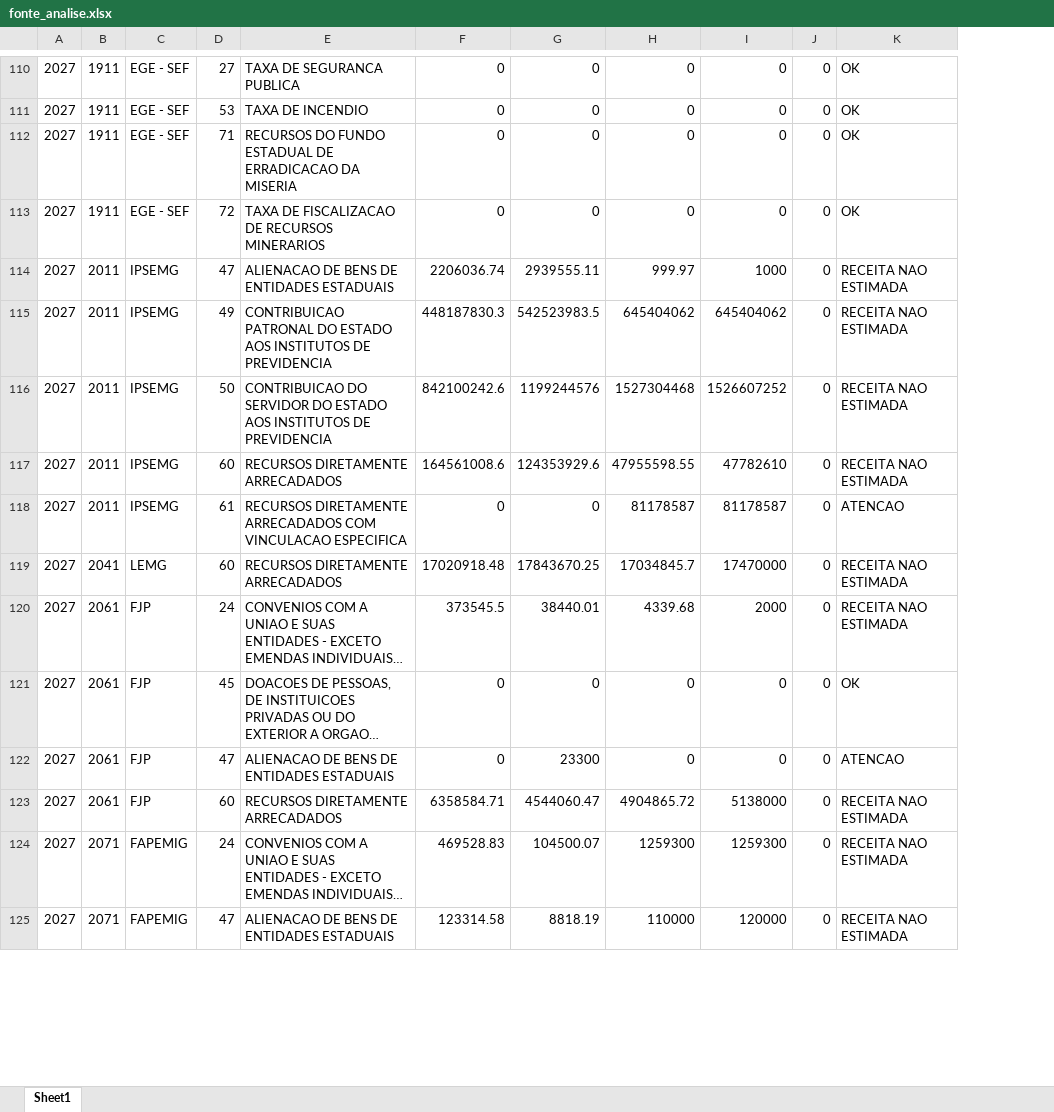
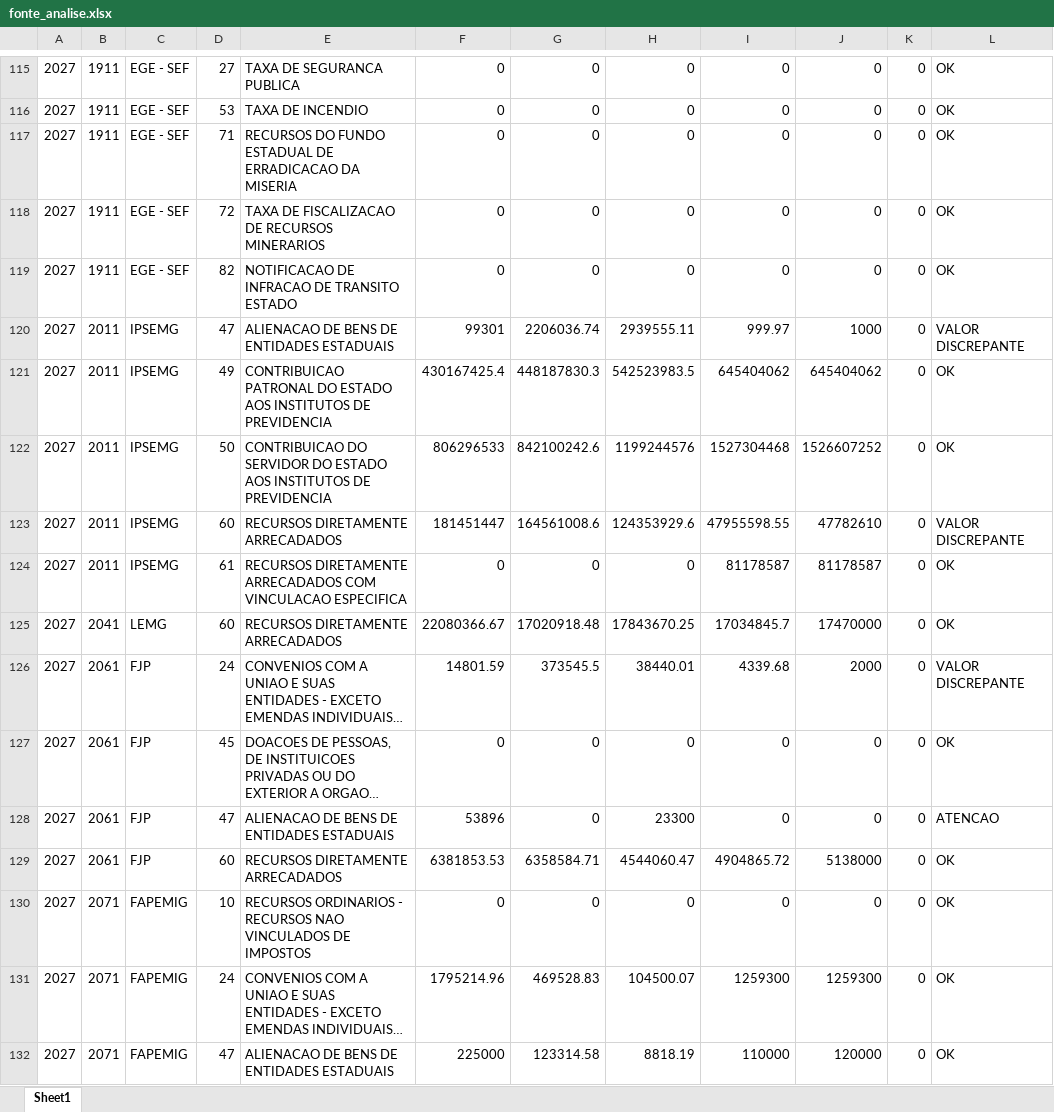
Before and after one commit to splor-mg/painel-ldo, an Excel workbook: data/fonte_analise.xlsx, sheet Sheet1, drawn as a sheet; only a part is shown, gaps mark what is left out; long unchanged cells end in …; values as stored, in another font and other column widths than the file's, no borders; addresses are those after the commit; the diff covers the shown part only; the diff names each change by its address in the sheet, - before the commit and + after, or states it on an @@ line.

```diff
--- a/data/fonte_analise.xlsx (sheet Sheet1)
+++ b/data/fonte_analise.xlsx (sheet Sheet1)
+column F, rows 115-118: all 0; rows 120-129: 99301 | 430167425.4 | 806296533 | 181451447 | 0 | 22080366.67 | 14801.59 | 0 | 53896 | 6381853.53; rows 131-132: 1795214.96 | 225000
+row 119: 2027 | 1911 | EGE - SEF | 82 | NOTIFICACAO DE INFRACAO DE TRANSITO ESTADO | 0 | 0 | 0 | 0 | 0 | 0 | OK
-L120: RECEITA NAO ESTIMADA
+L120: VALOR DISCREPANTE
-L121:L122: RECEITA NAO ESTIMADA
+L121:L122: OK
-L123: RECEITA NAO ESTIMADA
+L123: VALOR DISCREPANTE
-L124: ATENCAO
+L124: OK
-L125: RECEITA NAO ESTIMADA
+L125: OK
-L126: RECEITA NAO ESTIMADA
+L126: VALOR DISCREPANTE
-L129: RECEITA NAO ESTIMADA
+L129: OK
+row 130: 2027 | 2071 | FAPEMIG | 10 | RECURSOS ORDINARIOS - RECURSOS NAO VINCULADOS DE IMPOSTOS | 0 | 0 | 0 | 0 | 0 | 0 | OK
-L131:L132: RECEITA NAO ESTIMADA
+L131:L132: OK
```
Also changed, not shown: 15 added rows and 235 edited cells elsewhere in this sheet, data/receita_analise.xlsx, 9 other files.
